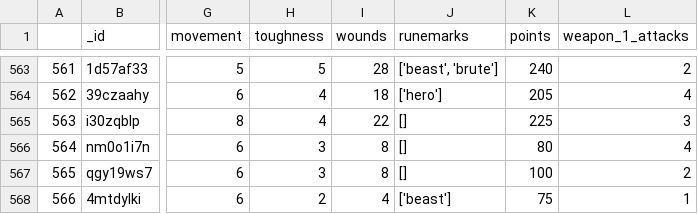
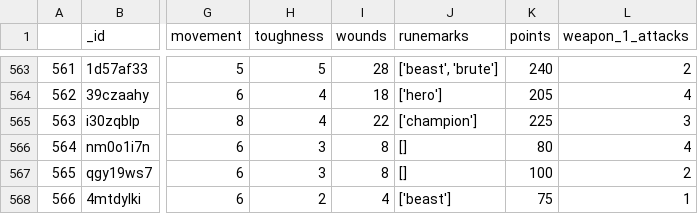
Before and after one commit to krisling049/warcry_data, a CSV file: docs/fighters.csv, drawn as a sheet; only a part is shown, gaps mark what is left out; the diff names each change by its address in the sheet, - before the commit and + after, or states it on an @@ line.

```diff
--- a/docs/fighters.csv
+++ b/docs/fighters.csv
-J565 (runemarks): []
+J565 (runemarks): ['champion']
```
Also changed, not shown: 3 other files.
